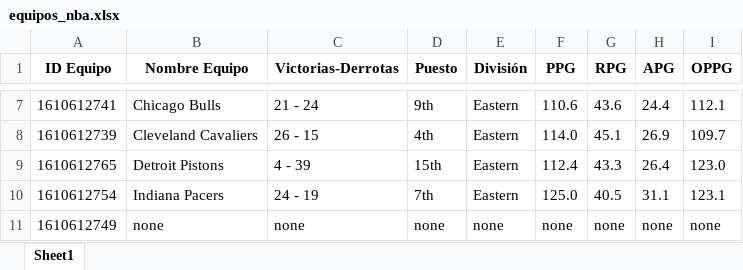
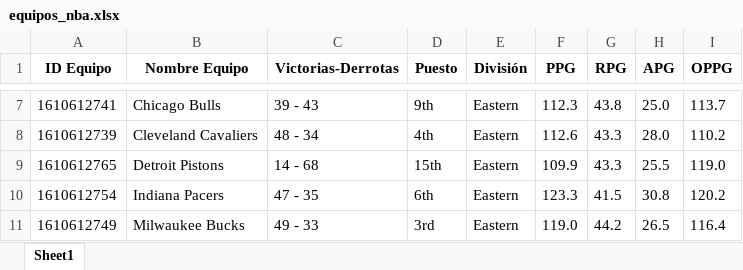
Before and after one commit to RubenMaestre/proyecto_nba, an Excel workbook: excels/equipos_nba.xlsx, sheet Sheet1, drawn as a sheet; only a part is shown, gaps mark what is left out; values as stored, in another font and other column widths than the file's, no borders; the diff covers the shown part only; the diff names each change by its address in the sheet, - before the commit and + after, or states it on an @@ line.

```diff
--- a/excels/equipos_nba.xlsx (sheet Sheet1)
+++ b/excels/equipos_nba.xlsx (sheet Sheet1)
-C7 (Victorias-Derrotas): 21 - 24
+C7 (Victorias-Derrotas): 39 - 43
-F7 (PPG): 110.6
+F7 (PPG): 112.3
-G7 (RPG): 43.6
+G7 (RPG): 43.8
-H7 (APG): 24.4
+H7 (APG): 25.0
-I7 (OPPG): 112.1
+I7 (OPPG): 113.7
-C8 (Victorias-Derrotas): 26 - 15
+C8 (Victorias-Derrotas): 48 - 34
-F8 (PPG): 114.0
+F8 (PPG): 112.6
-G8 (RPG): 45.1
+G8 (RPG): 43.3
-H8 (APG): 26.9
+H8 (APG): 28.0
-I8 (OPPG): 109.7
+I8 (OPPG): 110.2
-C9 (Victorias-Derrotas): 4 - 39
+C9 (Victorias-Derrotas): 14 - 68
-F9 (PPG): 112.4
+F9 (PPG): 109.9
-H9 (APG): 26.4
+H9 (APG): 25.5
-I9 (OPPG): 123.0
+I9 (OPPG): 119.0
-C10 (Victorias-Derrotas): 24 - 19
+C10 (Victorias-Derrotas): 47 - 35
-D10 (Puesto): 7th
+D10 (Puesto): 6th
-F10 (PPG): 125.0
+F10 (PPG): 123.3
-G10 (RPG): 40.5
+G10 (RPG): 41.5
-H10 (APG): 31.1
+H10 (APG): 30.8
-I10 (OPPG): 123.1
+I10 (OPPG): 120.2
-B11 (Nombre Equipo): none
+B11 (Nombre Equipo): Milwaukee Bucks
-C11 (Victorias-Derrotas): none
+C11 (Victorias-Derrotas): 49 - 33
-D11 (Puesto): none
+D11 (Puesto): 3rd
-E11 (División): none
+E11 (División): Eastern
-F11 (PPG): none
+F11 (PPG): 119.0
-G11 (RPG): none
+G11 (RPG): 44.2
-H11 (APG): none
+H11 (APG): 26.5
-I11 (OPPG): none
+I11 (OPPG): 116.4
```
Also changed, not shown: 153 edited cells elsewhere in this sheet, excels/actualizados/equipos_nba_actualizado.xlsx, excels/actualizados/estadistica_jugadores_nba_actualizado.xlsx, 5 other files.
